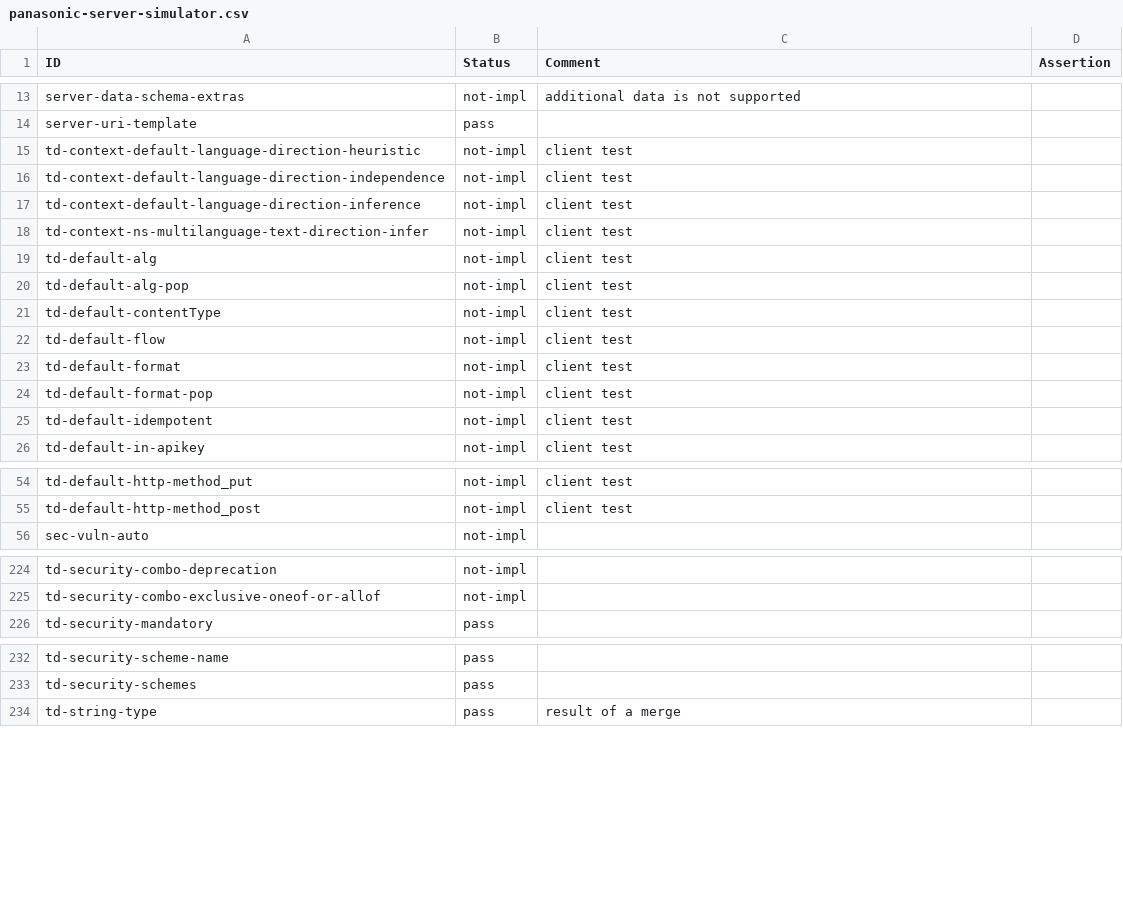
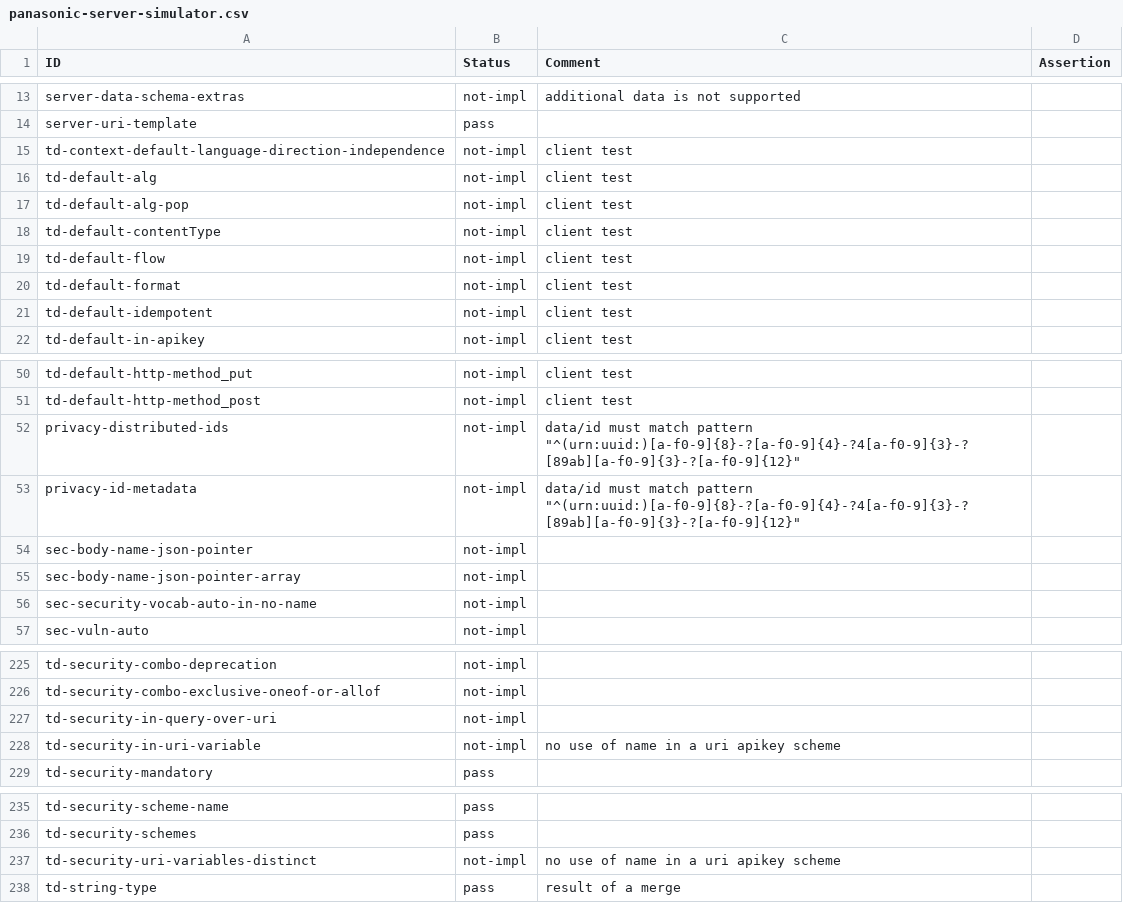
Before and after one commit to w3c/wot-thing-description, a CSV file: testing/inputs/results/panasonic-server-simulator.csv, drawn as a sheet; only a part is shown, gaps mark what is left out; removed rows and columns are numbered as before the commit, all else as after; the diff covers the shown part only; the diff names each change by its address in the sheet, - before the commit and + after, or states it on an @@ line.

Commit message:
updated impl rep aug 1

```diff
--- a/testing/inputs/results/panasonic-server-simulator.csv
+++ b/testing/inputs/results/panasonic-server-simulator.csv
-row 15: td-context-default-language-direction-heuristic | not-impl | client test
-row 17: td-context-default-language-direction-inference | not-impl | client test
-row 18: td-context-ns-multilanguage-text-direction-infer | not-impl | client test
-row 24: td-default-format-pop | not-impl | client test
+row 52: privacy-distributed-ids | not-impl | data/id must match pattern "^(urn:uuid:)[a-f0-9]{8}-?[a-f0-9]{4}-?4[a-f0-9]{3}-?[89ab][a-f0-9]{3}-?[a-f0-9]{12}"
+row 53: privacy-id-metadata | not-impl | data/id must match pattern "^(urn:uuid:)[a-f0-9]{8}-?[a-f0-9]{4}-?4[a-f0-9]{3}-?[89ab][a-f0-9]{3}-?[a-f0-9]{12}"
+row 54: sec-body-name-json-pointer | not-impl
+row 55: sec-body-name-json-pointer-array | not-impl
+row 56: sec-security-vocab-auto-in-no-name | not-impl
+row 227: td-security-in-query-over-uri | not-impl
+row 228: td-security-in-uri-variable | not-impl | no use of name in a uri apikey scheme
+row 237: td-security-uri-variables-distinct | not-impl | no use of name in a uri apikey scheme
```
Also changed, not shown: 1 added row and 4 edited cells elsewhere in this file, testing/inputs/results/SmartThings.csv, testing/inputs/results/ercim-arena.csv, 17 other files.
